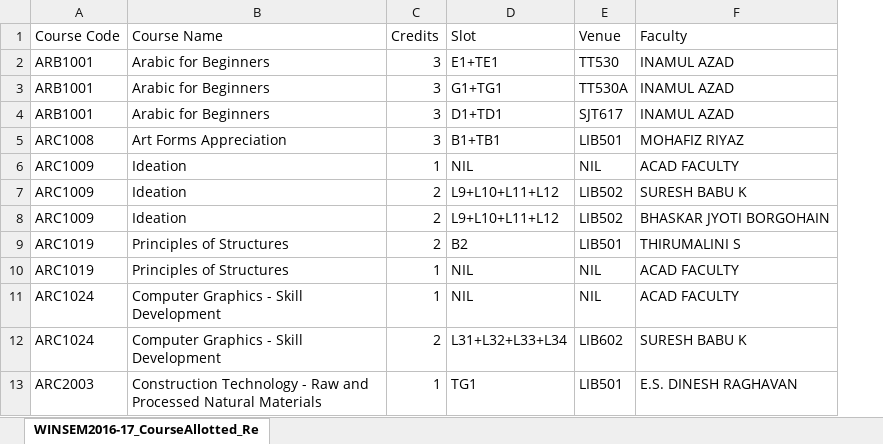
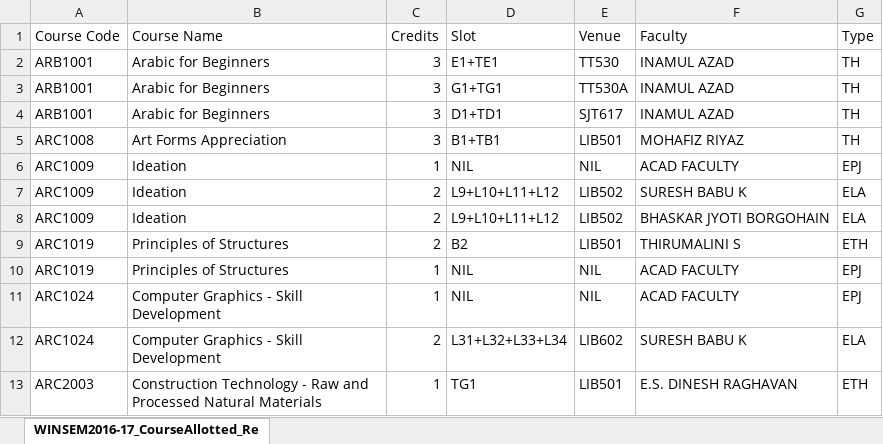
Before and after one commit to GDGVIT/myFFCSreLoaded, an Excel workbook: public/course/actual.xlsx, sheet WINSEM2016-17_CourseAllotted_Re, drawn as a sheet; only a part is shown; values as stored, in another font and other column widths than the file's, no borders; the diff names each change by its address in the sheet, - before the commit and + after, or states it on an @@ line.

Commit message:
adding type to course schema

```diff
--- a/public/course/actual.xlsx (sheet WINSEM2016-17_CourseAllotted_Re)
+++ b/public/course/actual.xlsx (sheet WINSEM2016-17_CourseAllotted_Re)
+column G (Type), rows 2-13: TH | TH | TH | TH | EPJ | ELA | ELA | ETH | EPJ | EPJ | ELA | ETH
```
Also changed, not shown: 5 other files.
